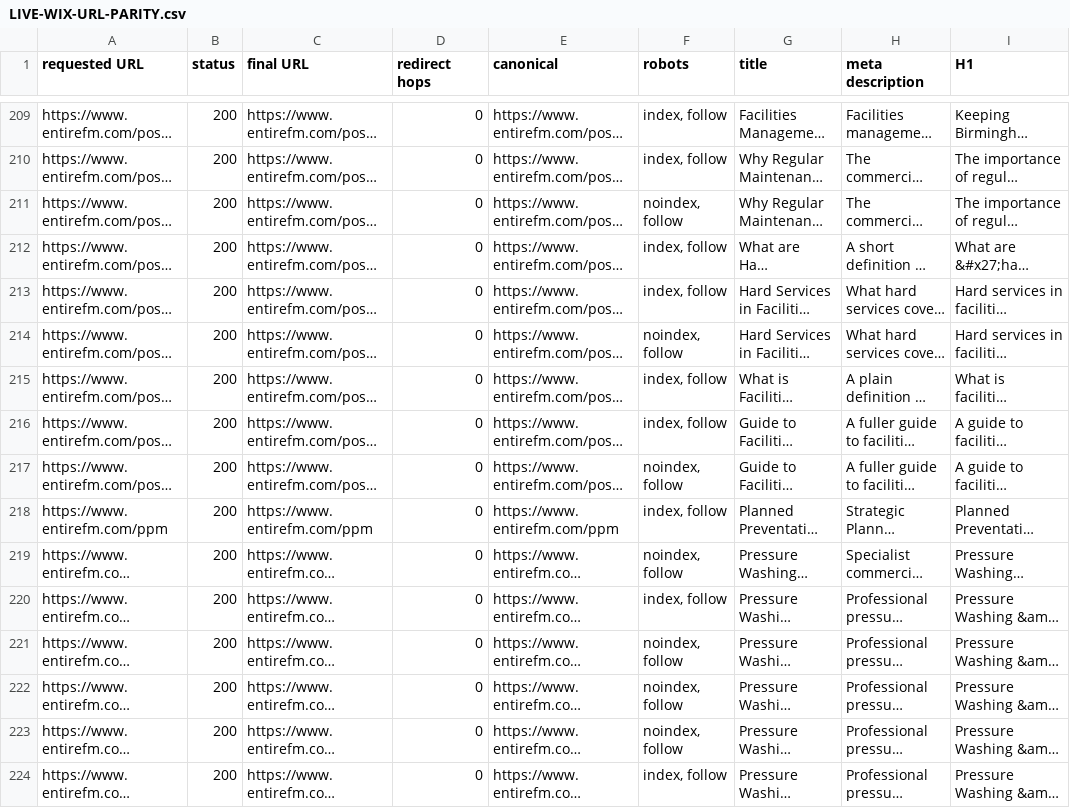
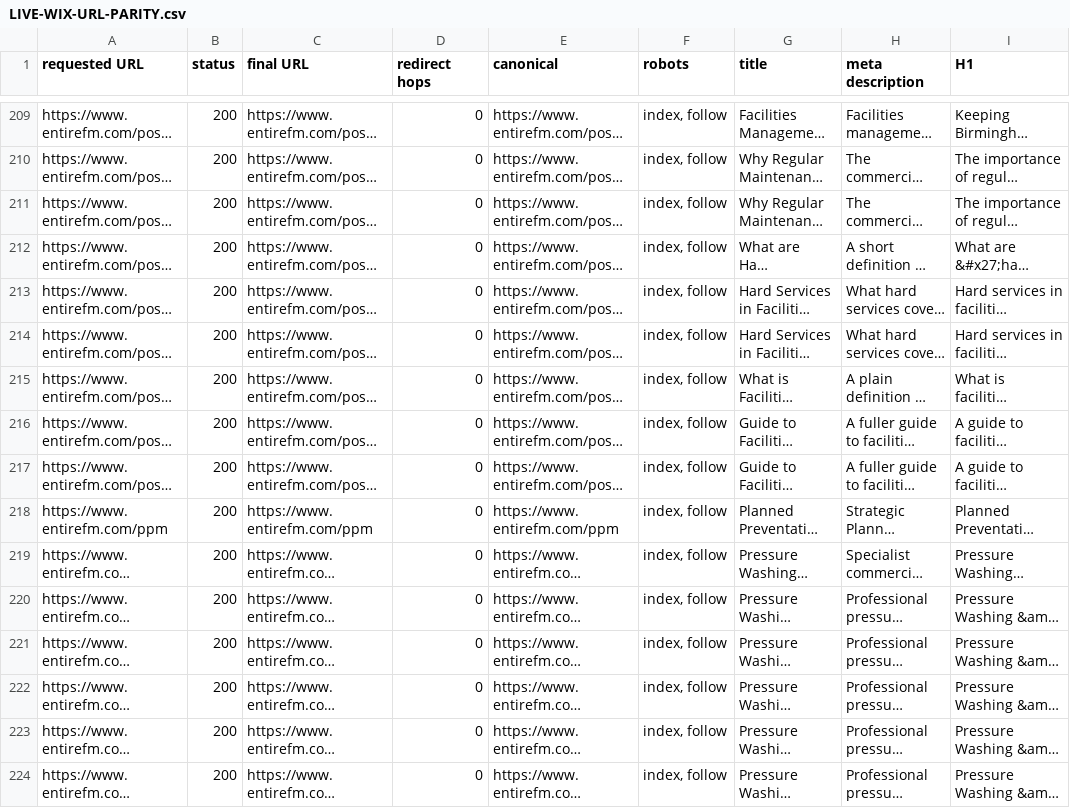
Before and after one commit to PeteCurrey/entirefm.ag.v002, a CSV file: docs/seo/LIVE-WIX-URL-PARITY.csv, drawn as a sheet; only a part is shown, gaps mark what is left out; long unchanged cells end in …; the diff covers the shown part only; the diff names each change by its address in the sheet, - before the commit and + after, or states it on an @@ line.

```diff
--- a/docs/seo/LIVE-WIX-URL-PARITY.csv
+++ b/docs/seo/LIVE-WIX-URL-PARITY.csv
-F211 (robots): noindex, follow
+F211 (robots): index, follow
-F214 (robots): noindex, follow
+F214 (robots): index, follow
-F217 (robots): noindex, follow
+F217 (robots): index, follow
-F219 (robots): noindex, follow
+F219 (robots): index, follow
-F221:F223 (robots): noindex, follow
+F221:F223 (robots): index, follow
```
Also changed, not shown: 115 edited cells elsewhere in this file, 2 other files.
